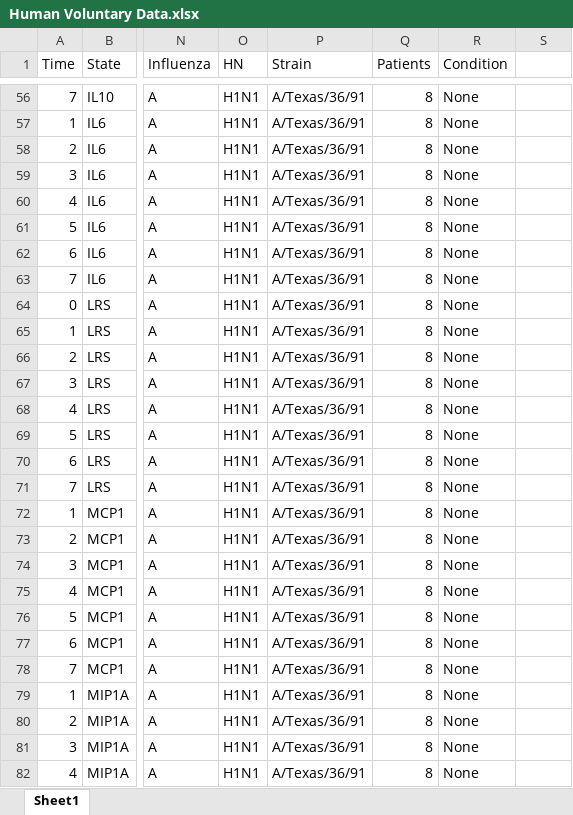
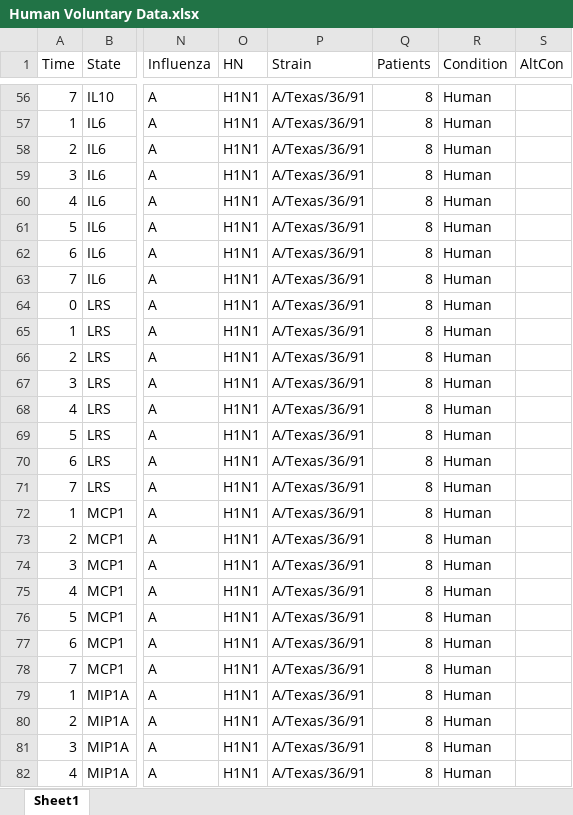
Before and after one commit to DoctorGoose/VirtualPatient, an Excel workbook: Data/Human Voluntary Data.xlsx, sheet Sheet1, drawn as a sheet; only a part is shown, gaps mark what is left out; values as stored, in another font and other column widths than the file's, no cell formats; the diff covers the shown part only; the diff names each change by its address in the sheet, - before the commit and + after, or states it on an @@ line.

```diff
--- a/Data/Human Voluntary Data.xlsx (sheet Sheet1)
+++ b/Data/Human Voluntary Data.xlsx (sheet Sheet1)
-S1: (empty)
+S1: AltCon
-R56:R82 (Condition): None
+R56:R82 (Condition): Human
```
Also changed, not shown: 447 edited cells elsewhere in this sheet, cell formats, 1 other file.
